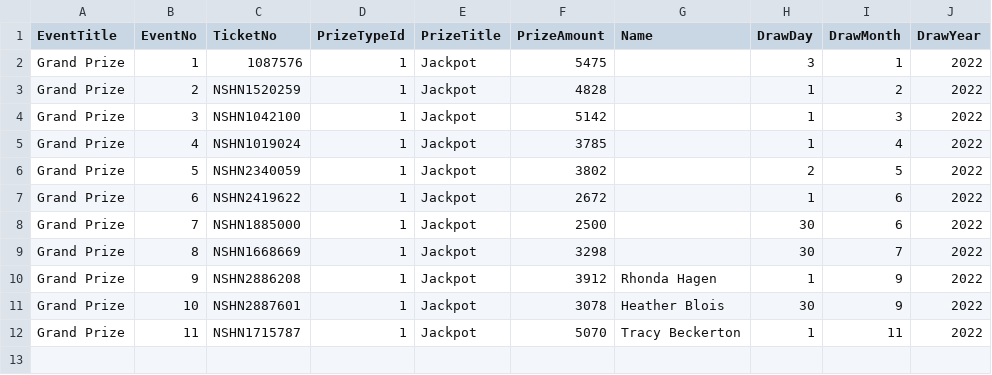
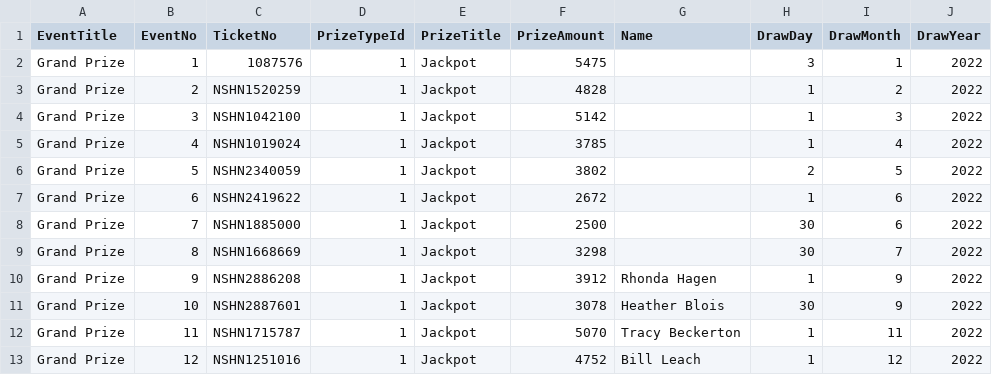
Before and after one commit to LuxYogasegaran/winners-list, a CSV file: nshnraffle.5050central.com$winners.csv, drawn as a sheet.

Commit message:
Update nshnraffle.5050central.com$winners.csv

```diff
--- a/nshnraffle.5050central.com$winners.csv
+++ b/nshnraffle.5050central.com$winners.csv
@@ -12 +12,2 @@ Grand Prize,10,NSHN2887601,1,Jackpot,3078,Heather Blois,30,9,2022
 Grand Prize,11,NSHN1715787,1,Jackpot,5070,Tracy Beckerton,1,11,2022
+Grand Prize,12,NSHN1251016,1,Jackpot,4752,Bill Leach,1,12,2022
```
